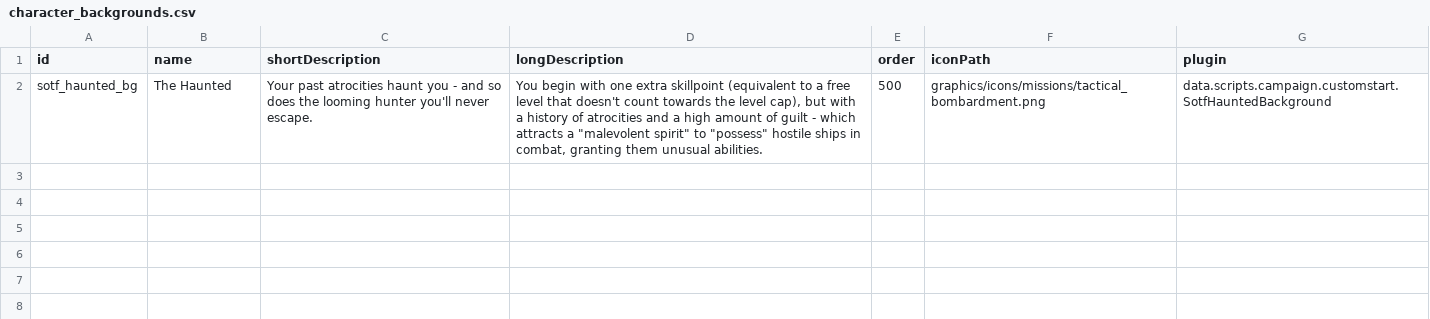
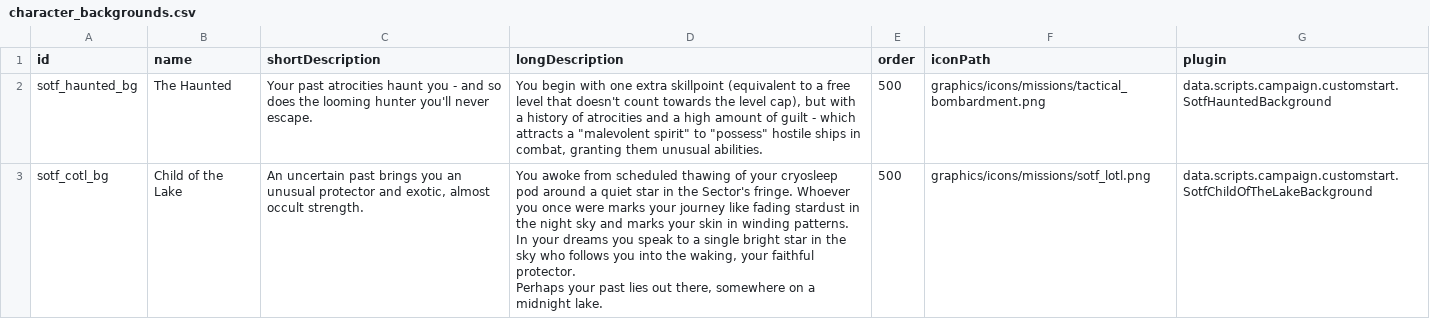
Before and after one commit to InventRaccoon/secrets-of-the-frontier, a CSV file: data/config/exerelin/character_backgrounds.csv, drawn as a sheet.

Commit message:
Add back COTL background option and add Haunted last dream text

```diff
--- a/data/config/exerelin/character_backgrounds.csv
+++ b/data/config/exerelin/character_backgrounds.csv
@@ -2 +2,4 @@ id,name,shortDescription,longDescription,order,iconPath,plugin
 sotf_haunted_bg,The Haunted,Your past atrocities haunt you - and so does the looming hunter you'll never escape.,"You begin with one extra skillpoint (equivalent to a free level that doesn't count towards the level cap), but with a history of atrocities and a high amount of guilt - which attracts a ""malevolent spirit"" to ""possess"" hostile ships in combat, granting them unusual abilities.",500,graphics/icons/missions/tactical_bombardment.png,data.scripts.campaign.customstart.SotfHauntedBackground
+sotf_cotl_bg,Child of the Lake,"An uncertain past brings you an unusual protector and exotic, almost occult strength.","You awoke from scheduled thawing of your cryosleep pod around a quiet star in the Sector's fringe. Whoever you once were marks your journey like fading stardust in the night sky and marks your skin in winding patterns. In your dreams you speak to a single bright star in the sky who follows you into the waking, your faithful protector.
+
+Perhaps your past lies out there, somewhere on a midnight lake.",500,graphics/icons/missions/sotf_lotl.png,data.scripts.campaign.customstart.SotfChildOfTheLakeBackground
```
Also changed, not shown: 2 other files.
